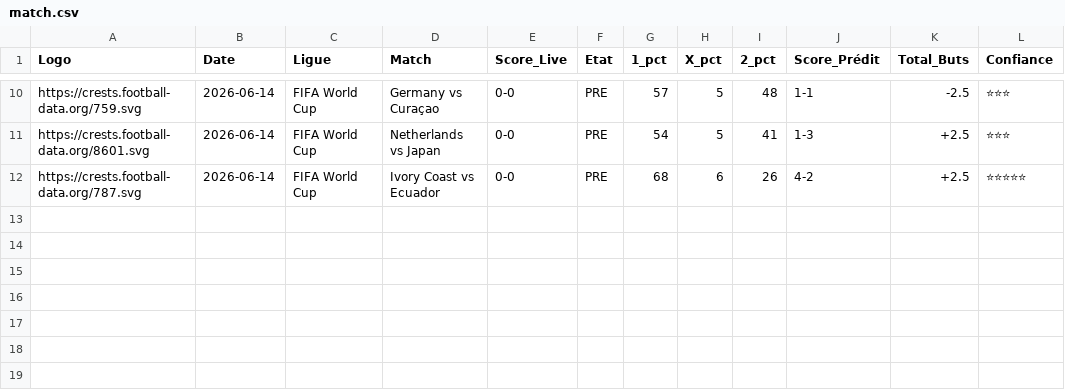
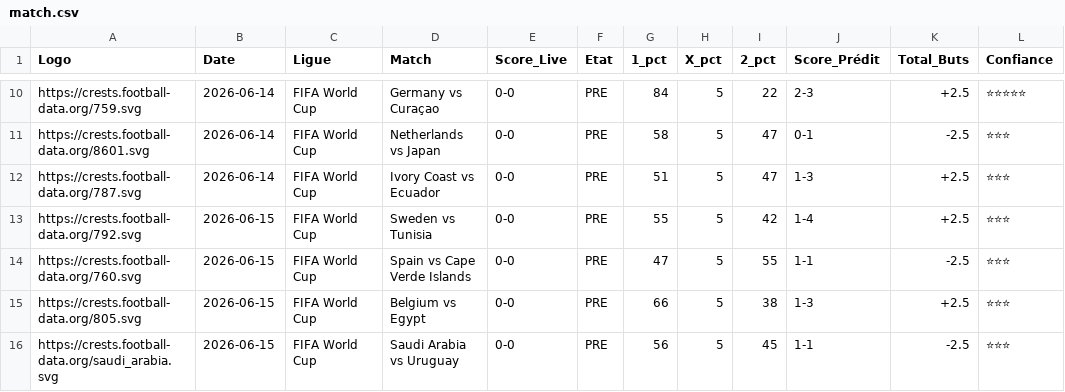
Before and after one commit to magangaromy7-del/ia-foot-hemery, a CSV file: match.csv, drawn as a sheet; only a part is shown, gaps mark what is left out; the diff covers the shown part only; the diff names each change by its address in the sheet, - before the commit and + after, or states it on an @@ line.

```diff
--- a/match.csv
+++ b/match.csv
-G10 (1_pct): 57
+G10 (1_pct): 84
-I10 (2_pct): 48
+I10 (2_pct): 22
-J10 (Score_Prédit): 1-1
+J10 (Score_Prédit): 2-3
-K10 (Total_Buts): -2.5
+K10 (Total_Buts): +2.5
-L10 (Confiance): ⭐⭐⭐
+L10 (Confiance): ⭐⭐⭐⭐⭐
-G11 (1_pct): 54
+G11 (1_pct): 58
-I11 (2_pct): 41
+I11 (2_pct): 47
-J11 (Score_Prédit): 1-3
+J11 (Score_Prédit): 0-1
-K11 (Total_Buts): +2.5
+K11 (Total_Buts): -2.5
-G12 (1_pct): 68
+G12 (1_pct): 51
-H12 (X_pct): 6
+H12 (X_pct): 5
-I12 (2_pct): 26
+I12 (2_pct): 47
-J12 (Score_Prédit): 4-2
+J12 (Score_Prédit): 1-3
-L12 (Confiance): ⭐⭐⭐⭐⭐
+L12 (Confiance): ⭐⭐⭐
+row 13: https://crests.football-data.org/792.svg | 2026-06-15 | FIFA World Cup | Sweden vs Tunisia | 0-0 | PRE | 55 | 5 | 42 | 1-4 | +2.5 | ⭐⭐⭐
+row 14: https://crests.football-data.org/760.svg | 2026-06-15 | FIFA World Cup | Spain vs Cape Verde Islands | 0-0 | PRE | 47 | 5 | 55 | 1-1 | -2.5 | ⭐⭐⭐
+row 15: https://crests.football-data.org/805.svg | 2026-06-15 | FIFA World Cup | Belgium vs Egypt | 0-0 | PRE | 66 | 5 | 38 | 1-3 | +2.5 | ⭐⭐⭐
+row 16: https://crests.football-data.org/saudi_arabia.svg | 2026-06-15 | FIFA World Cup | Saudi Arabia vs Uruguay | 0-0 | PRE | 56 | 5 | 45 | 1-1 | -2.5 | ⭐⭐⭐
```
Also changed, not shown: 29 edited cells elsewhere in this file.
